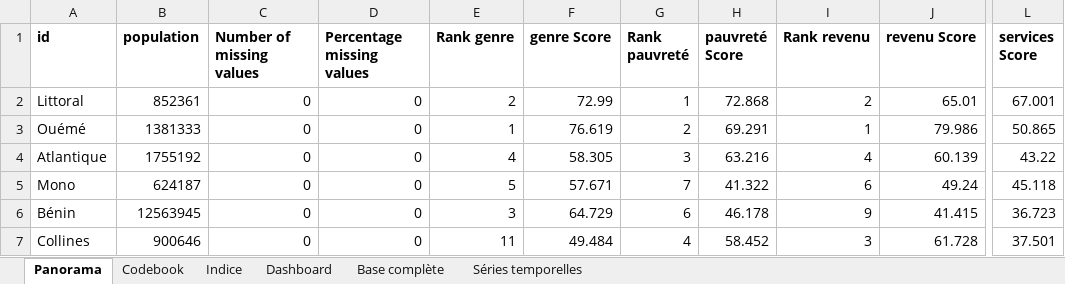
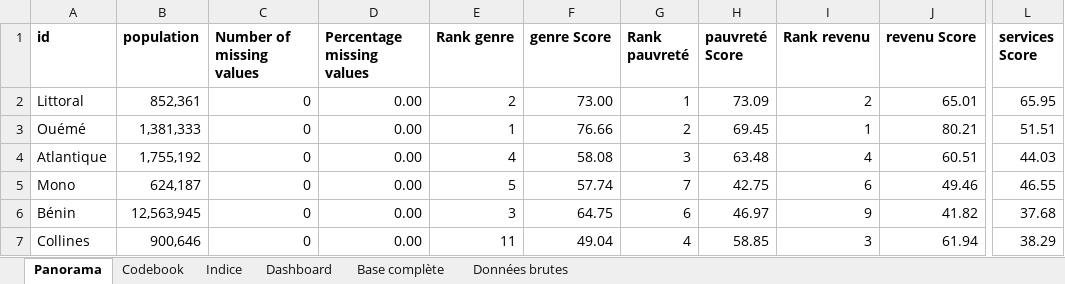
Before and after one commit to sdsna/sdgindex-starter, an Excel workbook: data/source/220613 Benin infranational.xlsx, sheet Panorama, drawn as a sheet; only a part is shown, gaps mark what is left out; values as stored, in another font and other column widths than the file's, no borders; the diff covers the shown part only; the diff names each change by its address in the sheet, - before the commit and + after, or states it on an @@ line.

Commit message:
Update data sheet

```diff
--- a/data/source/220613 Benin infranational.xlsx (sheet Panorama)
+++ b/data/source/220613 Benin infranational.xlsx (sheet Panorama)
-sheet tab: Séries temporelles
+sheet tab: Données brutes
-B2 (population): 852361
+B2 (population): 852,361
-D2:D7 (Percentage missing values): 0
+D2:D7 (Percentage missing values): 0.00
-F2 (genre Score): 72.99
+F2 (genre Score): 73.00
-H2 (pauvreté Score): 72.868
+H2 (pauvreté Score): 73.09
-L2 (services Score): 67.001
+L2 (services Score): 65.95
-B3 (population): 1381333
+B3 (population): 1,381,333
-F3 (genre Score): 76.619
+F3 (genre Score): 76.66
-H3 (pauvreté Score): 69.291
+H3 (pauvreté Score): 69.45
-J3 (revenu Score): 79.986
+J3 (revenu Score): 80.21
-L3 (services Score): 50.865
+L3 (services Score): 51.51
-B4 (population): 1755192
+B4 (population): 1,755,192
-F4 (genre Score): 58.305
+F4 (genre Score): 58.08
-H4 (pauvreté Score): 63.216
+H4 (pauvreté Score): 63.48
-J4 (revenu Score): 60.139
+J4 (revenu Score): 60.51
-L4 (services Score): 43.22
+L4 (services Score): 44.03
-B5 (population): 624187
+B5 (population): 624,187
-F5 (genre Score): 57.671
+F5 (genre Score): 57.74
-H5 (pauvreté Score): 41.322
+H5 (pauvreté Score): 42.75
-J5 (revenu Score): 49.24
+J5 (revenu Score): 49.46
-L5 (services Score): 45.118
+L5 (services Score): 46.55
-B6 (population): 12563945
+B6 (population): 12,563,945
-F6 (genre Score): 64.729
+F6 (genre Score): 64.75
-H6 (pauvreté Score): 46.178
+H6 (pauvreté Score): 46.97
-J6 (revenu Score): 41.415
+J6 (revenu Score): 41.82
-L6 (services Score): 36.723
+L6 (services Score): 37.68
-B7 (population): 900646
+B7 (population): 900,646
-F7 (genre Score): 49.484
+F7 (genre Score): 49.04
-H7 (pauvreté Score): 58.452
+H7 (pauvreté Score): 58.85
-J7 (revenu Score): 61.728
+J7 (revenu Score): 61.94
-L7 (services Score): 37.501
+L7 (services Score): 38.29
```
Also changed, not shown: 46 edited cells elsewhere in this sheet, sheet Indice, sheet Données brutes, sheet Codebook, sheet Base complète, sheet Dashboard, 5 other files.
